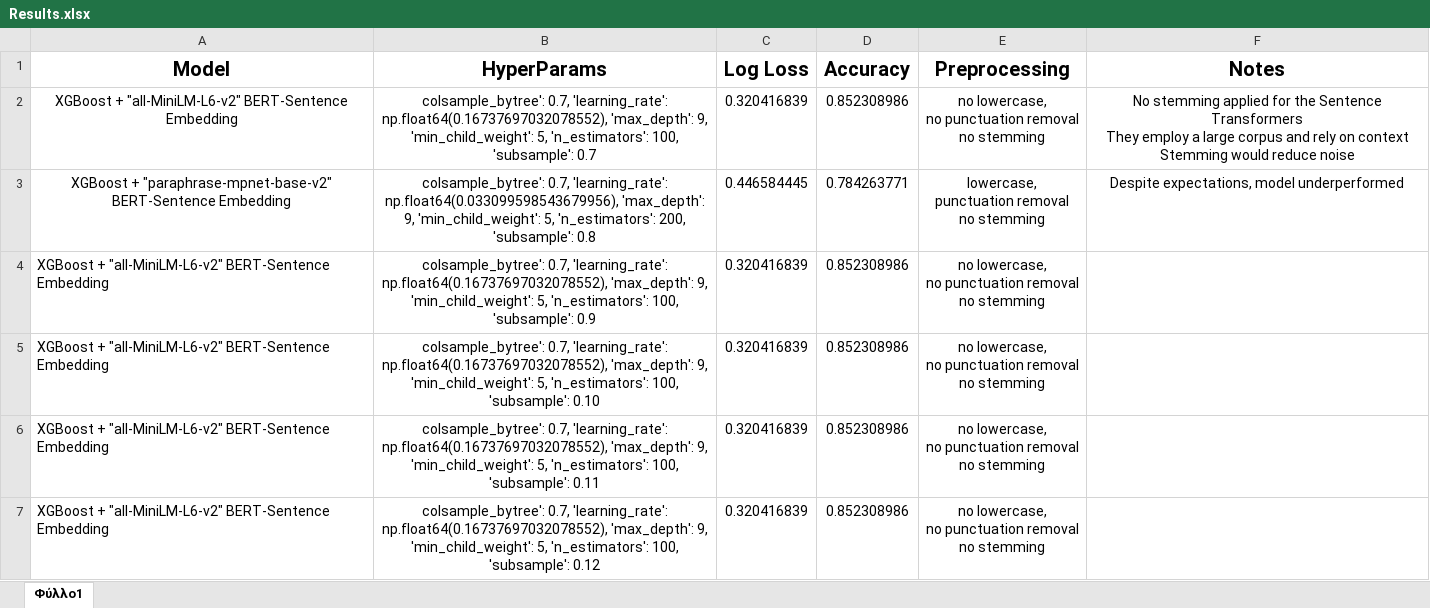
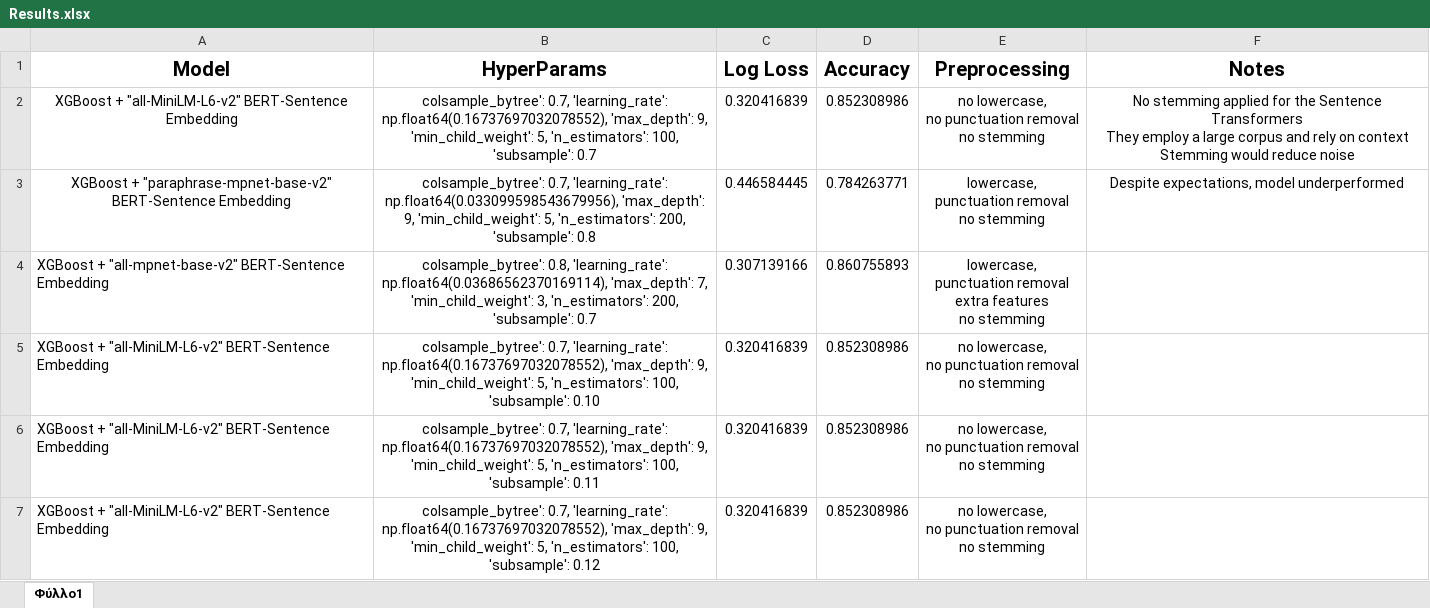
Before and after one commit to pkyria/quora-nlp, an Excel workbook: Results.xlsx, sheet Φύλλο1, drawn as a sheet; only a part is shown; values as stored, in another font and other column widths than the file's, no borders; removed rows and columns are numbered as before the commit, all else as after; ↵ is a line break in a cell; the diff names each change by its address in the sheet, - before the commit and + after, or states it on an @@ line.

Commit message:
XGBoost Third model, extra features

```diff
--- a/Results.xlsx (sheet Φύλλο1)
+++ b/Results.xlsx (sheet Φύλλο1)
-row 4: XGBoost + "all-MiniLM-L6-v2" BERT-Sentence Embedding | colsample_bytree': 0.7, 'learning_rate': np.float64(0.16737697032078552), 'max_depth': 9, ↵ 'min_child_weight': 5, 'n_estimators': 100, 'subsample': 0.9 | 0.320416839 | 0.852308986 | no lowercase, ↵ no punctuation removal ↵ no stemming
+row 4: XGBoost + "all-mpnet-base-v2" BERT-Sentence Embedding | colsample_bytree': 0.8, 'learning_rate': np.float64(0.03686562370169114), 'max_depth': 7, 'min_child_weight': 3, 'n_estimators': 200, 'subsample': 0.7 | 0.307139166 | 0.860755893 | lowercase, ↵ punctuation removal ↵ extra features ↵ no stemming
```
